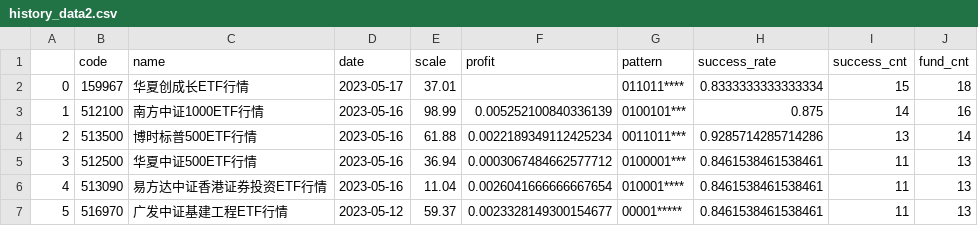
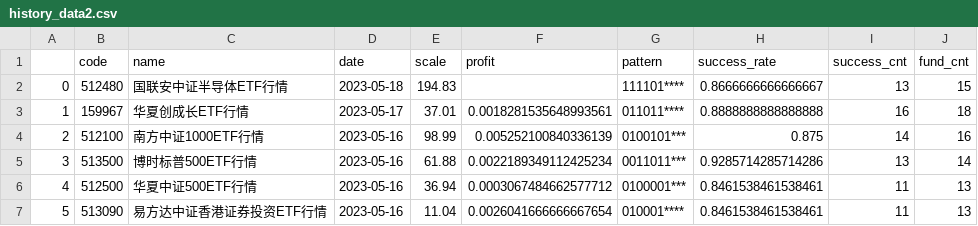
Before and after one commit to zuoxiaolei/qtrade2, a CSV file: data/ads/history_data2.csv, drawn as a sheet; only a part is shown; the shorter side is filled out with more unchanged rows; addresses are those after the commit; the diff names each change by its address in the sheet, - before the commit and + after, or states it on an @@ line.

```diff
--- a/data/ads/history_data2.csv
+++ b/data/ads/history_data2.csv
+row 2: 0 | 512480 | 国联安中证半导体ETF行情 | 2023-05-18 | 194.83 |  | 111101**** | 0.8666666666666667 | 13 | 15
@@ column A renumbered from row 3 down @@
-F3 (profit): (empty)
+F3 (profit): 0.0018281535648993561
-H3 (success_rate): 0.8333333333333334
+H3 (success_rate): 0.8888888888888888
-I3 (success_cnt): 15
+I3 (success_cnt): 16
```
Also changed, not shown: 1 other file.
